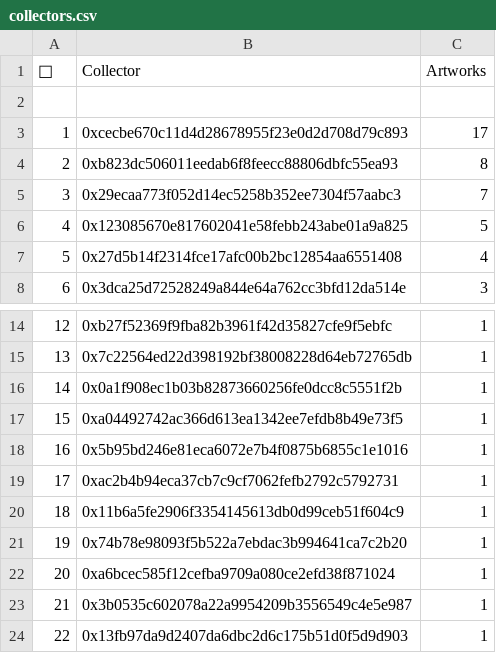
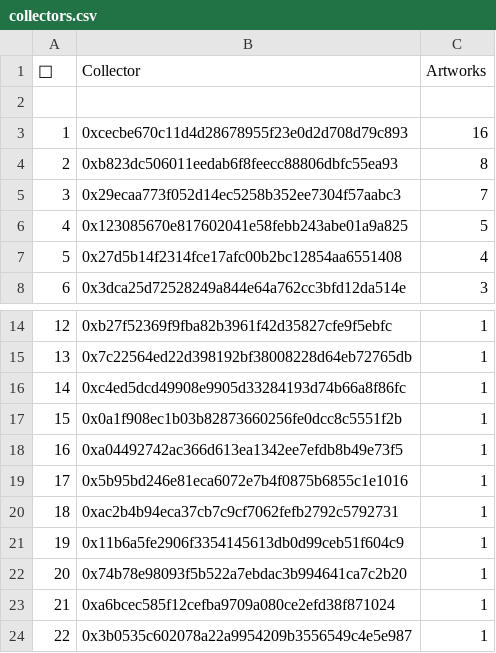
Before and after one commit to JohnOrionYoung/JOYhotPotato, a CSV file: src/python/collectors.csv, drawn as a sheet; only a part is shown, gaps mark what is left out; the shorter side is filled out with more unchanged rows; addresses are those after the commit; the diff names each change by its address in the sheet, - before the commit and + after, or states it on an @@ line.

Commit message:
update v1.8

```diff
--- a/src/python/collectors.csv
+++ b/src/python/collectors.csv
-C3 (Artworks): 17
+C3 (Artworks): 16
+row 16: 14 | 0xc4ed5dcd49908e9905d33284193d74b66a8f86fc | 1
@@ column A (👑) renumbered from row 17 down @@
```
